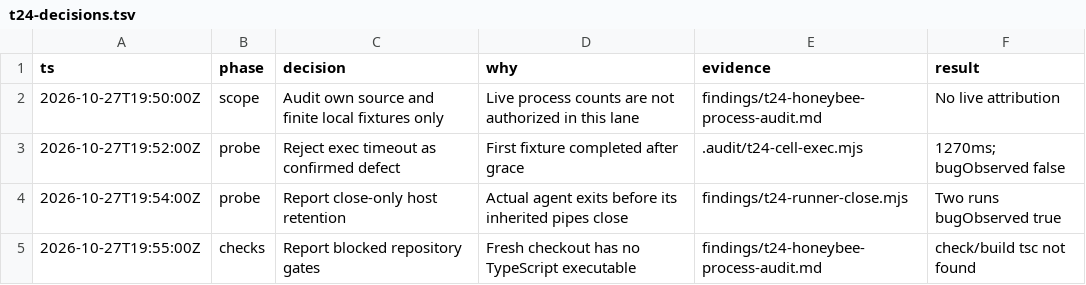
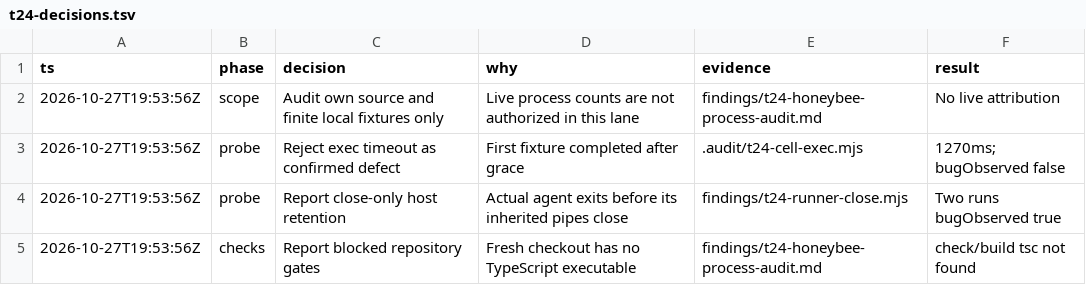
Before and after one commit to honeybeehq/honeybee, a TSV file: findings/t24-decisions.tsv, drawn as a sheet.

Commit message:
docs: stamp audit checkpoints at handoff

```diff
--- a/findings/t24-decisions.tsv
+++ b/findings/t24-decisions.tsv
@@ -1,5 +1,5 @@
 ts	phase	decision	why	evidence	result
-2026-10-27T19:50:00Z	scope	Audit own source and finite local fixtures only	Live process counts are not authorized in this lane	findings/t24-honeybee-process-audit.md	No live attribution
-2026-10-27T19:52:00Z	probe	Reject exec timeout as confirmed defect	First fixture completed after grace	.audit/t24-cell-exec.mjs	1270ms; bugObserved false
-2026-10-27T19:54:00Z	probe	Report close-only host retention	Actual agent exits before its inherited pipes close	findings/t24-runner-close.mjs	Two runs bugObserved true
-2026-10-27T19:55:00Z	checks	Report blocked repository gates	Fresh checkout has no TypeScript executable	findings/t24-honeybee-process-audit.md	check/build tsc not found
+2026-10-27T19:53:56Z	scope	Audit own source and finite local fixtures only	Live process counts are not authorized in this lane	findings/t24-honeybee-process-audit.md	No live attribution
+2026-10-27T19:53:56Z	probe	Reject exec timeout as confirmed defect	First fixture completed after grace	.audit/t24-cell-exec.mjs	1270ms; bugObserved false
+2026-10-27T19:53:56Z	probe	Report close-only host retention	Actual agent exits before its inherited pipes close	findings/t24-runner-close.mjs	Two runs bugObserved true
+2026-10-27T19:53:56Z	checks	Report blocked repository gates	Fresh checkout has no TypeScript executable	findings/t24-honeybee-process-audit.md	check/build tsc not found
```
